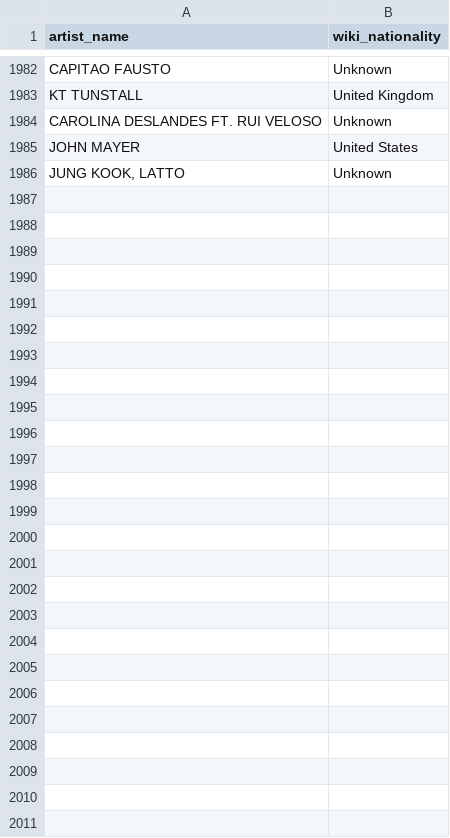
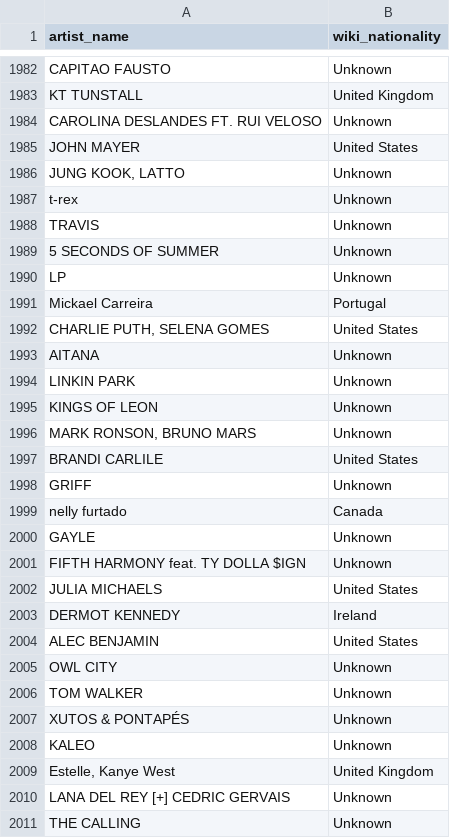
Before and after one commit to Tyainss/portuguese-radio-analysis, a CSV file: extract_folder/wikipedia_info_extract.csv, drawn as a sheet; only a part is shown, gaps mark what is left out; the diff names each change by its address in the sheet, - before the commit and + after, or states it on an @@ line.

```diff
--- a/extract_folder/wikipedia_info_extract.csv
+++ b/extract_folder/wikipedia_info_extract.csv
+row 1987: t-rex | Unknown
+row 1988: TRAVIS | Unknown
+row 1989: 5 SECONDS OF SUMMER | Unknown
+row 1990: LP | Unknown
+row 1991: Mickael Carreira | Portugal
+row 1992: CHARLIE PUTH, SELENA GOMES | United States
+row 1993: AITANA | Unknown
+row 1994: LINKIN PARK | Unknown
+row 1995: KINGS OF LEON | Unknown
+row 1996: MARK RONSON, BRUNO MARS | Unknown
+row 1997: BRANDI CARLILE | United States
+row 1998: GRIFF | Unknown
+row 1999: nelly furtado | Canada
+row 2000: GAYLE | Unknown
+row 2001: FIFTH HARMONY feat. TY DOLLA $IGN | Unknown
+row 2002: JULIA MICHAELS | United States
+row 2003: DERMOT KENNEDY | Ireland
+row 2004: ALEC BENJAMIN | United States
+row 2005: OWL CITY | Unknown
+row 2006: TOM WALKER | Unknown
+row 2007: XUTOS & PONTAPÉS | Unknown
+row 2008: KALEO | Unknown
+row 2009: Estelle, Kanye West | United Kingdom
+row 2010: LANA DEL REY [+] CEDRIC GERVAIS | Unknown
+row 2011: THE CALLING | Unknown
```
Also changed, not shown: extract_folder/musicbrainz_info_extract.csv, extract_folder/spotify_info_extract.csv, 7 other files.
